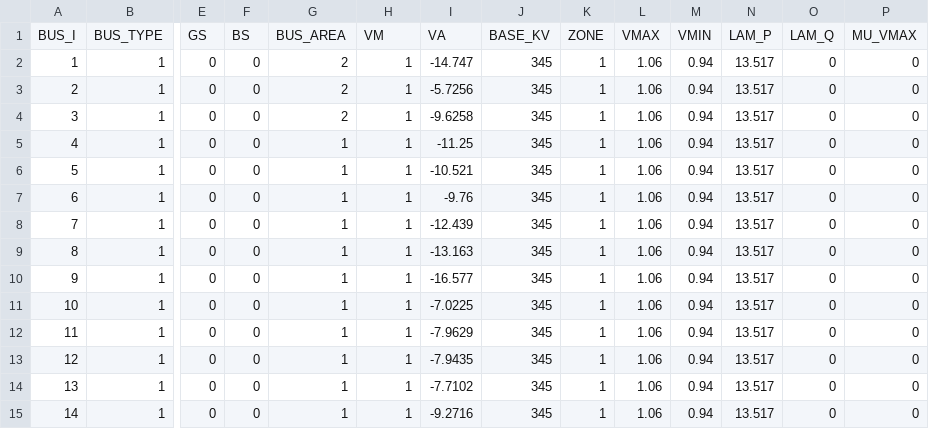
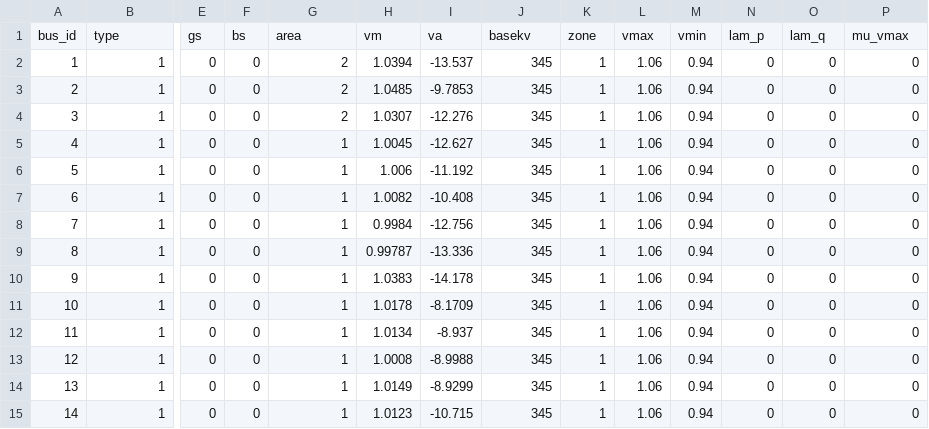
Before and after one commit to rounak-meyur/mdp-reinforcement, a CSV file: src/case data/busdat39.csv, drawn as a sheet; only a part is shown, gaps mark what is left out; removed rows and columns are numbered as before the commit, all else as after; rows hold the shown columns only; the diff covers the shown part only; the diff names each change by its address in the sheet, - before the commit and + after, or states it on an @@ line.

```diff
--- a/src/case data/busdat39.csv
+++ b/src/case data/busdat39.csv
-row 1: BUS_I | BUS_TYPE | GS | BS | BUS_AREA | VM | VA | BASE_KV | ZONE | VMAX | VMIN | LAM_P | LAM_Q | MU_VMAX
+row 1: bus_id | type | gs | bs | area | vm | va | basekv | zone | vmax | vmin | lam_p | lam_q | mu_vmax
-H2: 1
+H2: 1.0394
-I2: -14.747
+I2: -13.537
-N2:N15: 13.517
+N2:N15: 0
-H3: 1
+H3: 1.0485
-I3: -5.7256
+I3: -9.7853
-H4: 1
+H4: 1.0307
-I4: -9.6258
+I4: -12.276
-H5: 1
+H5: 1.0045
-I5: -11.25
+I5: -12.627
-H6: 1
+H6: 1.006
-I6: -10.521
+I6: -11.192
-H7: 1
+H7: 1.0082
-I7: -9.76
+I7: -10.408
-H8: 1
+H8: 0.9984
-I8: -12.439
+I8: -12.756
-H9: 1
+H9: 0.99787
-I9: -13.163
+I9: -13.336
-H10: 1
+H10: 1.0383
-I10: -16.577
+I10: -14.178
-H11: 1
+H11: 1.0178
-I11: -7.0225
+I11: -8.1709
-H12: 1
+H12: 1.0134
-I12: -7.9629
+I12: -8.937
-H13: 1
+H13: 1.0008
-I13: -7.9435
+I13: -8.9988
-H14: 1
+H14: 1.0149
-I14: -7.7102
+I14: -8.9299
-H15: 1
+H15: 1.0123
-I15: -9.2716
+I15: -10.715
```
Also changed, not shown: 74 edited cells elsewhere in this file, src/case data/branchdat39.csv, src/case data/gendat39.csv, 8 other files.
